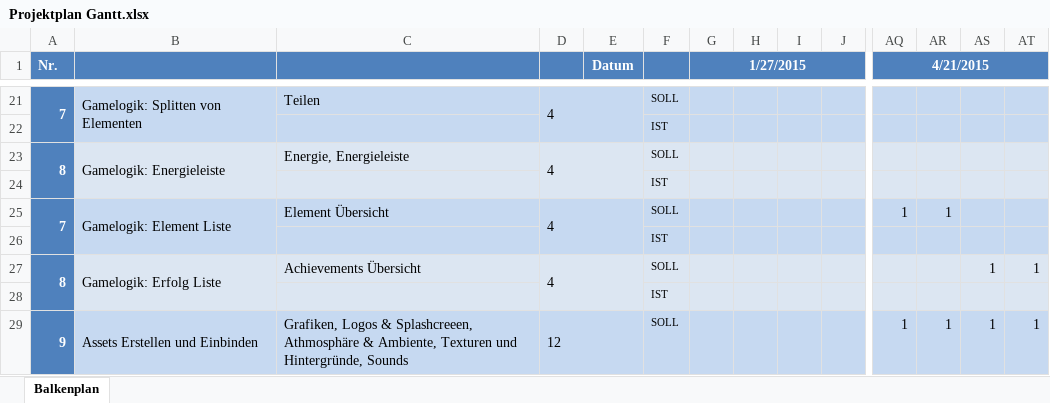
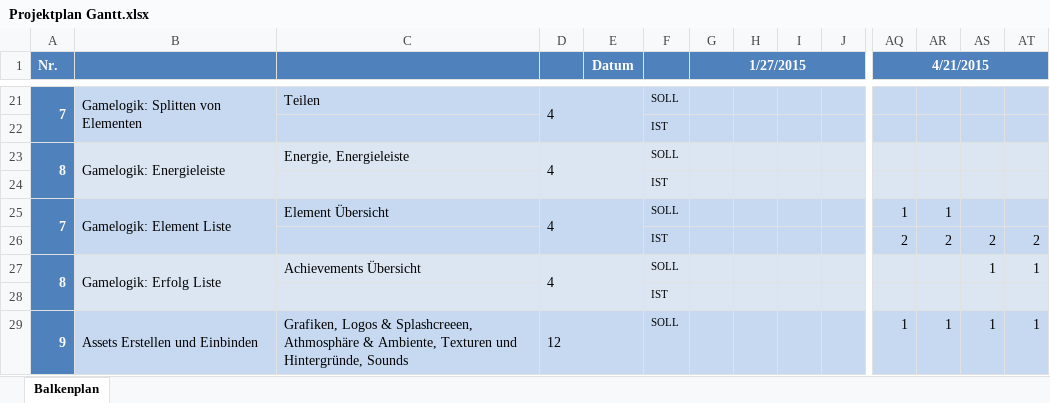
Before and after one commit to metromg/Unsustainable, an Excel workbook: doc/Projektplan Gantt.xlsx, sheet Balkenplan, drawn as a sheet; only a part is shown, gaps mark what is left out; values as stored, in another font and other column widths than the file's, no borders; conditional formats not drawn; removed rows and columns are numbered as before the commit, all else as after; rows hold the shown columns only; the diff names each change by its address in the sheet, - before the commit and + after, or states it on an @@ line.

```diff
--- a/doc/Projektplan Gantt.xlsx (sheet Balkenplan)
+++ b/doc/Projektplan Gantt.xlsx (sheet Balkenplan)
-row 26:  |  |  |  |  | IST
+row 26:  |  |  |  |  | IST |  |  |  |  | 2 | 2 | 2 | 2
```
Also changed, not shown: 1 other file.
